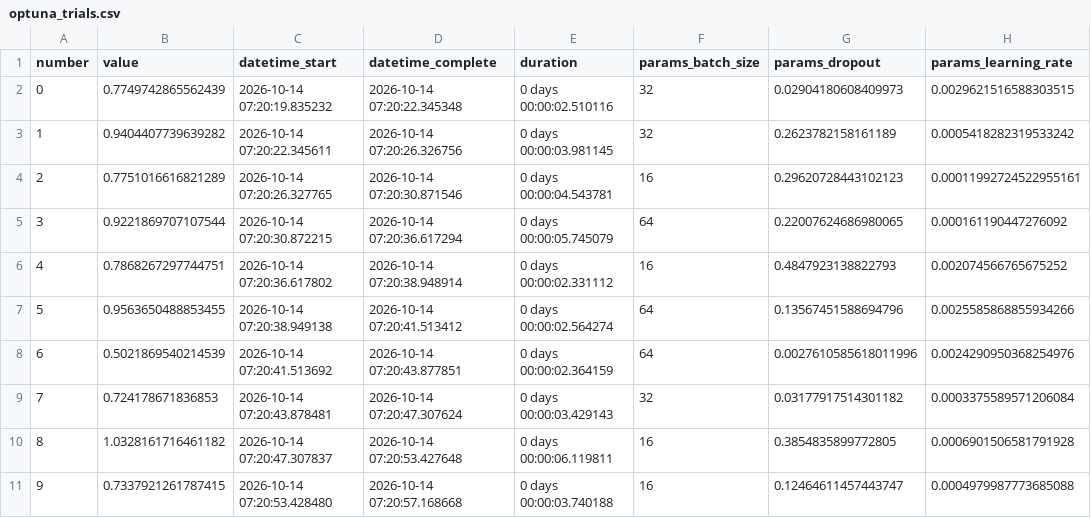
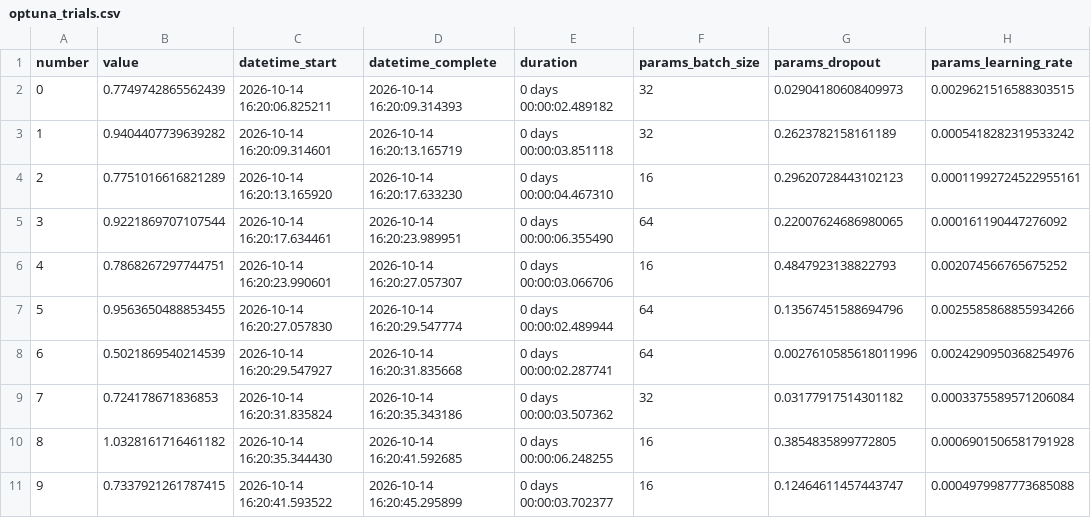
Before and after one commit to robsonpsdesv/previsao-gasolina-anp-rnn, a CSV file: results/optuna_trials.csv, drawn as a sheet; only a part is shown; the diff covers the shown part only; the diff names each change by its address in the sheet, - before the commit and + after, or states it on an @@ line.

```diff
--- a/results/optuna_trials.csv
+++ b/results/optuna_trials.csv
-C2 (datetime_start): 2026-10-14 07:20:19.835232
+C2 (datetime_start): 2026-10-14 16:20:06.825211
-D2 (datetime_complete): 2026-10-14 07:20:22.345348
+D2 (datetime_complete): 2026-10-14 16:20:09.314393
-E2 (duration): 0 days 00:00:02.510116
+E2 (duration): 0 days 00:00:02.489182
-C3 (datetime_start): 2026-10-14 07:20:22.345611
+C3 (datetime_start): 2026-10-14 16:20:09.314601
-D3 (datetime_complete): 2026-10-14 07:20:26.326756
+D3 (datetime_complete): 2026-10-14 16:20:13.165719
-E3 (duration): 0 days 00:00:03.981145
+E3 (duration): 0 days 00:00:03.851118
-C4 (datetime_start): 2026-10-14 07:20:26.327765
+C4 (datetime_start): 2026-10-14 16:20:13.165920
-D4 (datetime_complete): 2026-10-14 07:20:30.871546
+D4 (datetime_complete): 2026-10-14 16:20:17.633230
-E4 (duration): 0 days 00:00:04.543781
+E4 (duration): 0 days 00:00:04.467310
-C5 (datetime_start): 2026-10-14 07:20:30.872215
+C5 (datetime_start): 2026-10-14 16:20:17.634461
-D5 (datetime_complete): 2026-10-14 07:20:36.617294
+D5 (datetime_complete): 2026-10-14 16:20:23.989951
-E5 (duration): 0 days 00:00:05.745079
+E5 (duration): 0 days 00:00:06.355490
-C6 (datetime_start): 2026-10-14 07:20:36.617802
+C6 (datetime_start): 2026-10-14 16:20:23.990601
-D6 (datetime_complete): 2026-10-14 07:20:38.948914
+D6 (datetime_complete): 2026-10-14 16:20:27.057307
-E6 (duration): 0 days 00:00:02.331112
+E6 (duration): 0 days 00:00:03.066706
-C7 (datetime_start): 2026-10-14 07:20:38.949138
+C7 (datetime_start): 2026-10-14 16:20:27.057830
-D7 (datetime_complete): 2026-10-14 07:20:41.513412
+D7 (datetime_complete): 2026-10-14 16:20:29.547774
-E7 (duration): 0 days 00:00:02.564274
+E7 (duration): 0 days 00:00:02.489944
-C8 (datetime_start): 2026-10-14 07:20:41.513692
+C8 (datetime_start): 2026-10-14 16:20:29.547927
-D8 (datetime_complete): 2026-10-14 07:20:43.877851
+D8 (datetime_complete): 2026-10-14 16:20:31.835668
-E8 (duration): 0 days 00:00:02.364159
+E8 (duration): 0 days 00:00:02.287741
-C9 (datetime_start): 2026-10-14 07:20:43.878481
+C9 (datetime_start): 2026-10-14 16:20:31.835824
-D9 (datetime_complete): 2026-10-14 07:20:47.307624
+D9 (datetime_complete): 2026-10-14 16:20:35.343186
-E9 (duration): 0 days 00:00:03.429143
+E9 (duration): 0 days 00:00:03.507362
-C10 (datetime_start): 2026-10-14 07:20:47.307837
+C10 (datetime_start): 2026-10-14 16:20:35.344430
-D10 (datetime_complete): 2026-10-14 07:20:53.427648
+D10 (datetime_complete): 2026-10-14 16:20:41.592685
-E10 (duration): 0 days 00:00:06.119811
+E10 (duration): 0 days 00:00:06.248255
-C11 (datetime_start): 2026-10-14 07:20:53.428480
+C11 (datetime_start): 2026-10-14 16:20:41.593522
-D11 (datetime_complete): 2026-10-14 07:20:57.168668
+D11 (datetime_complete): 2026-10-14 16:20:45.295899
-E11 (duration): 0 days 00:00:03.740188
+E11 (duration): 0 days 00:00:03.702377
```
Also changed, not shown: 30 edited cells elsewhere in this file, results/experiments.csv, 8 other files.
